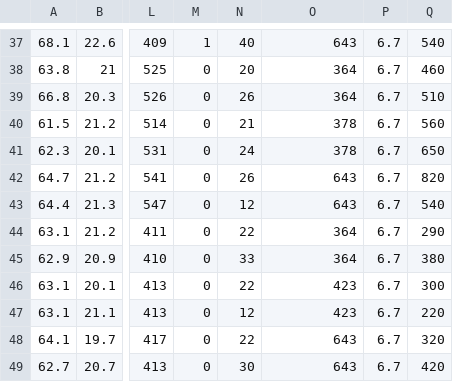
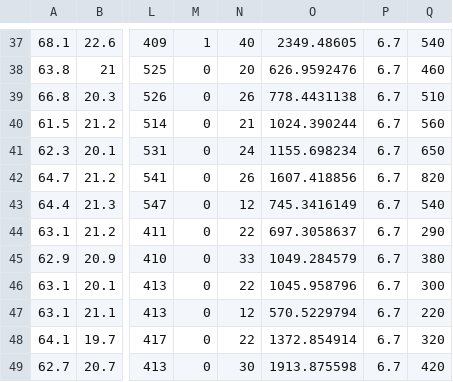
Before and after one commit to runtosolve/StructuresKit.jl, a CSV file: docs/PurlinDesigner/papers/CFSRC2020/inputs/Gao_Moen_2013_Table1.csv, drawn as a sheet; only a part is shown, gaps mark what is left out; the diff covers the shown part only; the diff names each change by its address in the sheet, - before the commit and + after, or states it on an @@ line.

```diff
--- a/docs/PurlinDesigner/papers/CFSRC2020/inputs/Gao_Moen_2013_Table1.csv
+++ b/docs/PurlinDesigner/papers/CFSRC2020/inputs/Gao_Moen_2013_Table1.csv
-O37: 643
+O37: 2349.48605
-O38: 364
+O38: 626.9592476
-O39: 364
+O39: 778.4431138
-O40: 378
+O40: 1024.390244
-O41: 378
+O41: 1155.698234
-O42: 643
+O42: 1607.418856
-O43: 643
+O43: 745.3416149
-O44: 364
+O44: 697.3058637
-O45: 364
+O45: 1049.284579
-O46: 423
+O46: 1045.958796
-O47: 423
+O47: 570.5229794
-O48: 643
+O48: 1372.854914
-O49: 643
+O49: 1913.875598
```
Also changed, not shown: 26 edited cells elsewhere in this file, docs/PurlinDesigner/papers/CFSRC2020/inputs/k.csv, 10 other files.
